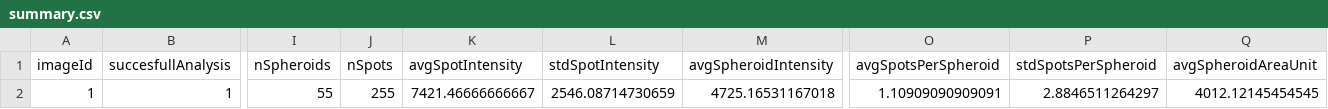
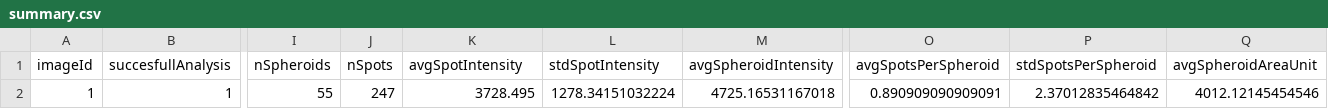
Before and after one commit to mbarbie1/ellipsoids-analysis-paper, a CSV file: v1.1/output/default/tables/summary.csv, drawn as a sheet; only a part is shown, gaps mark what is left out; the diff names each change by its address in the sheet, - before the commit and + after, or states it on an @@ line.

```diff
--- a/v1.1/output/default/tables/summary.csv
+++ b/v1.1/output/default/tables/summary.csv
-J2 (nSpots): 255
+J2 (nSpots): 247
-K2 (avgSpotIntensity): 7421.46666666667
+K2 (avgSpotIntensity): 3728.495
-L2 (stdSpotIntensity): 2546.08714730659
+L2 (stdSpotIntensity): 1278.34151032224
-O2 (avgSpotsPerSpheroid): 1.10909090909091
+O2 (avgSpotsPerSpheroid): 0.890909090909091
-P2 (stdSpotsPerSpheroid): 2.8846511264297
+P2 (stdSpotsPerSpheroid): 2.37012835464842
-Q2 (avgSpheroidAreaUnit): 4012.12145454545
+Q2 (avgSpheroidAreaUnit): 4012.12145454546
```
Also changed, not shown: v1.1/output/default/tables/msrSpheroids.csv, v1.1/output/default/tables/msrSpots.csv, 32 other files.
